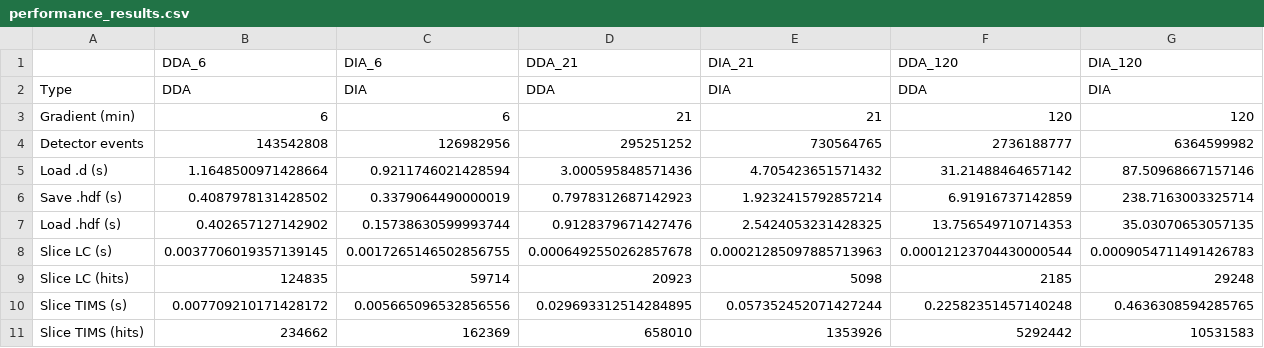
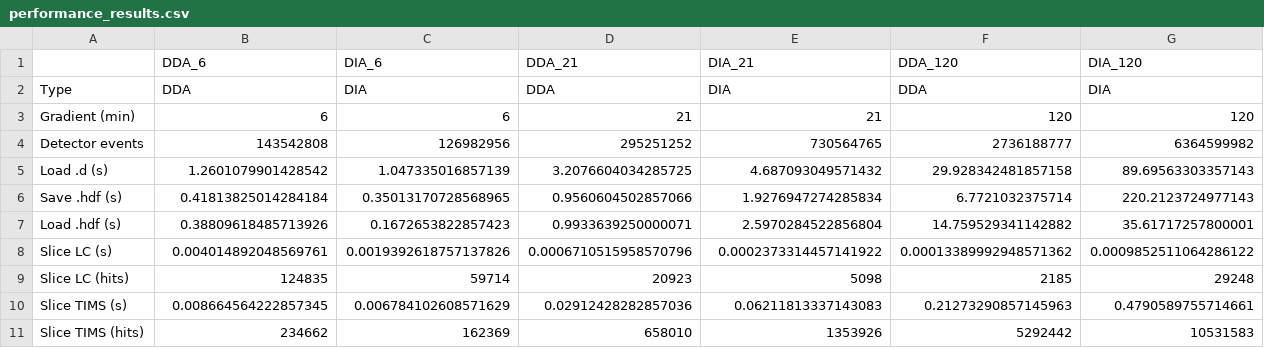
Before and after one commit to MannLabs/alphatims, a CSV file: nbs/performance_results.csv, drawn as a sheet; only a part is shown; the diff covers the shown part only.

```diff
--- a/nbs/performance_results.csv
+++ b/nbs/performance_results.csv
@@ -4,8 +4,8 @@ Gradient (min),6,6,21,21,120,120
 Detector events,143542808,126982956,295251252,730564765,2736188777,6364599982
-Load .d (s),1.1648500971428664,0.9211746021428594,3.000595848571436,4.705423651571432,31.21488464657142,87.50968667157146
-Save .hdf (s),0.4087978131428502,0.3379064490000019,0.7978312687142923,1.9232415792857214,6.91916737142859,238.7163003325714
-Load .hdf (s),0.402657127142902,0.15738630599993744,0.9128379671427476,2.5424053231428325,13.756549710714353,35.03070653057135
-Slice LC (s),0.0037706019357139145,0.0017265146502856755,0.0006492550262857678,0.00021285097885713963,0.00012123704430000544,0.0009054711491426783
+Load .d (s),1.2601079901428542,1.047335016857139,3.2076604034285725,4.687093049571432,29.928342481857158,89.69563303357143
+Save .hdf (s),0.41813825014284184,0.35013170728568965,0.9560604502857066,1.9276947274285834,6.7721032375714,220.2123724977143
+Load .hdf (s),0.38809618485713926,0.1672653822857423,0.9933639250000071,2.5970284522856804,14.759529341142882,35.61717257800001
+Slice LC (s),0.004014892048569761,0.0019392618757137826,0.0006710515958570796,0.0002373314457141922,0.00013389992948571362,0.0009852511064286122
 Slice LC (hits),124835,59714,20923,5098,2185,29248
-Slice TIMS (s),0.007709210171428172,0.005665096532856556,0.029693312514284895,0.057352452071427244,0.22582351457140248,0.4636308594285765
+Slice TIMS (s),0.008664564222857345,0.006784102608571629,0.02912428282857036,0.06211813337143083,0.21273290857145963,0.4790589755714661
 Slice TIMS (hits),234662,162369,658010,1353926,5292442,10531583
```
Also changed, not shown: 13 edited cells elsewhere in this file, 15 other files.
